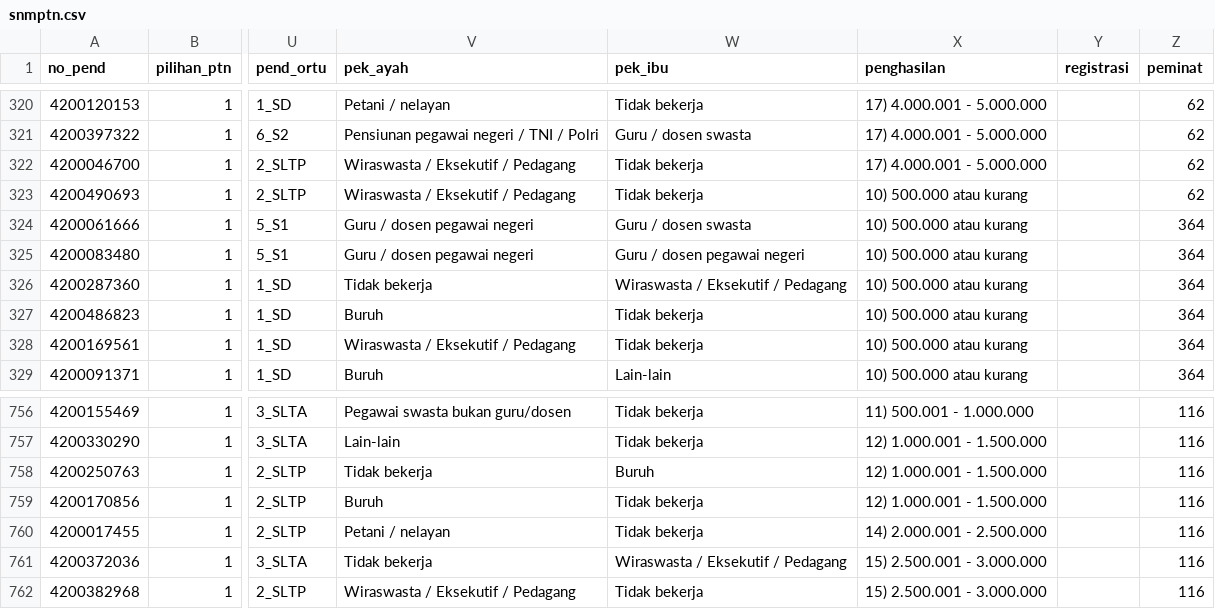
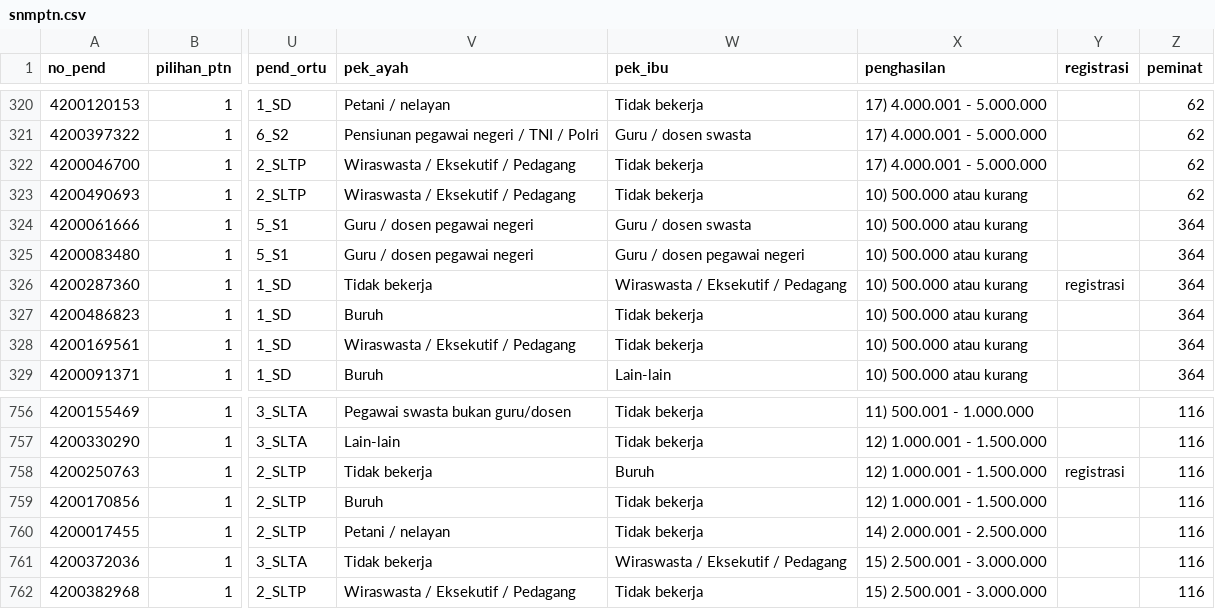
Before and after one commit to registrasi-untirta/snmptn, a CSV file: snmptn.csv, drawn as a sheet; only a part is shown, gaps mark what is left out; the diff names each change by its address in the sheet, - before the commit and + after, or states it on an @@ line.

Commit message:
15 mhs

```diff
--- a/snmptn.csv
+++ b/snmptn.csv
-Y326 (registrasi): (empty)
+Y326 (registrasi): registrasi
-Y758 (registrasi): (empty)
+Y758 (registrasi): registrasi
```
